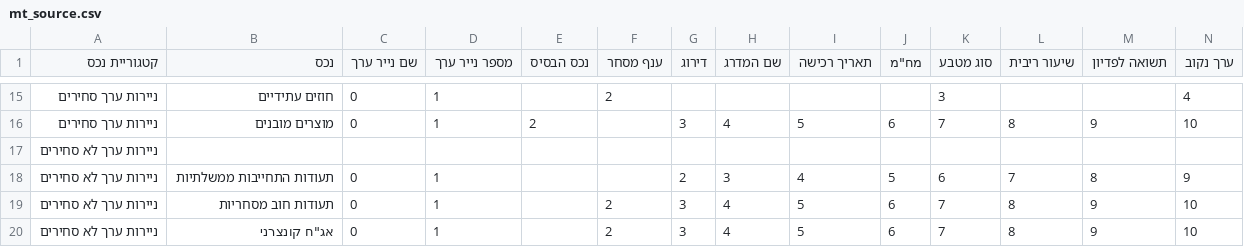
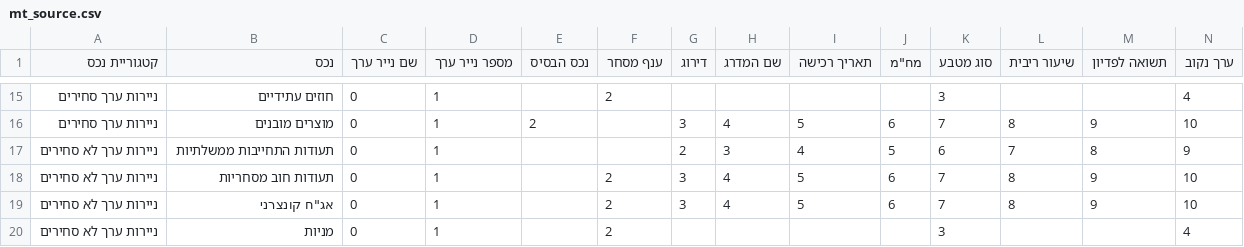
Before and after one commit to SoapSeller/OpenPension, a CSV file: mt_source.csv, drawn as a sheet; only a part is shown, gaps mark what is left out; the shorter side is filled out with more unchanged rows; rows hold the shown columns only; the diff names each change by its address in the sheet, - before the commit and + after, or states it on an @@ line.

Commit message:
+remove unimportant line from mt +finish migdal parsing +add expected sheet count to MT

```diff
--- a/mt_source.csv
+++ b/mt_source.csv
-row 17: ניירות ערך לא סחירים
```
Also changed, not shown: 2 other files.
